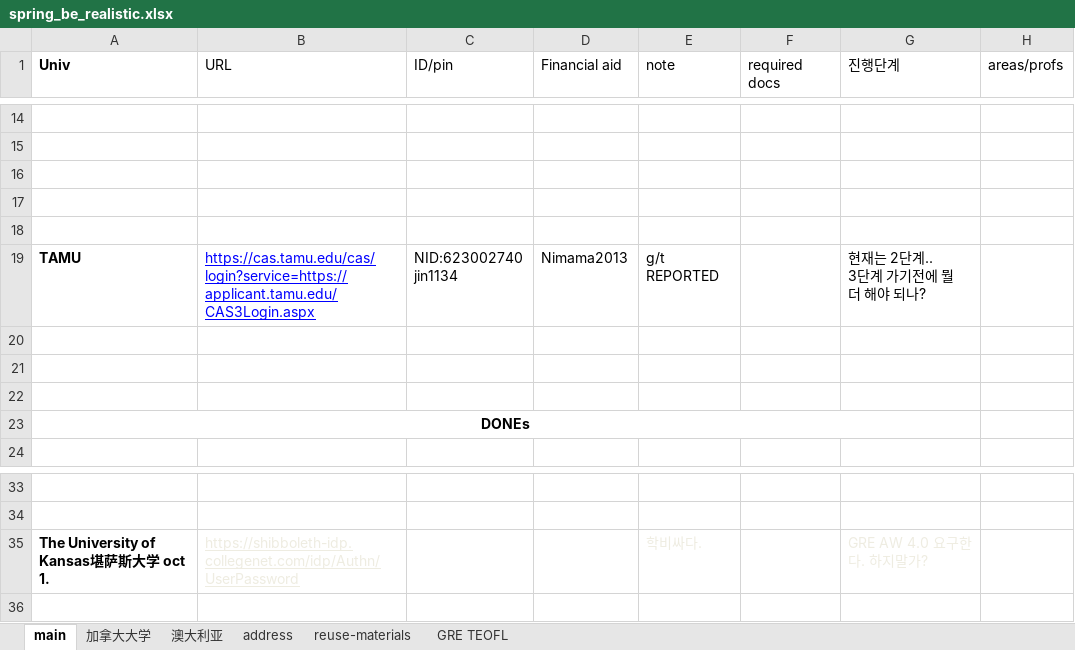
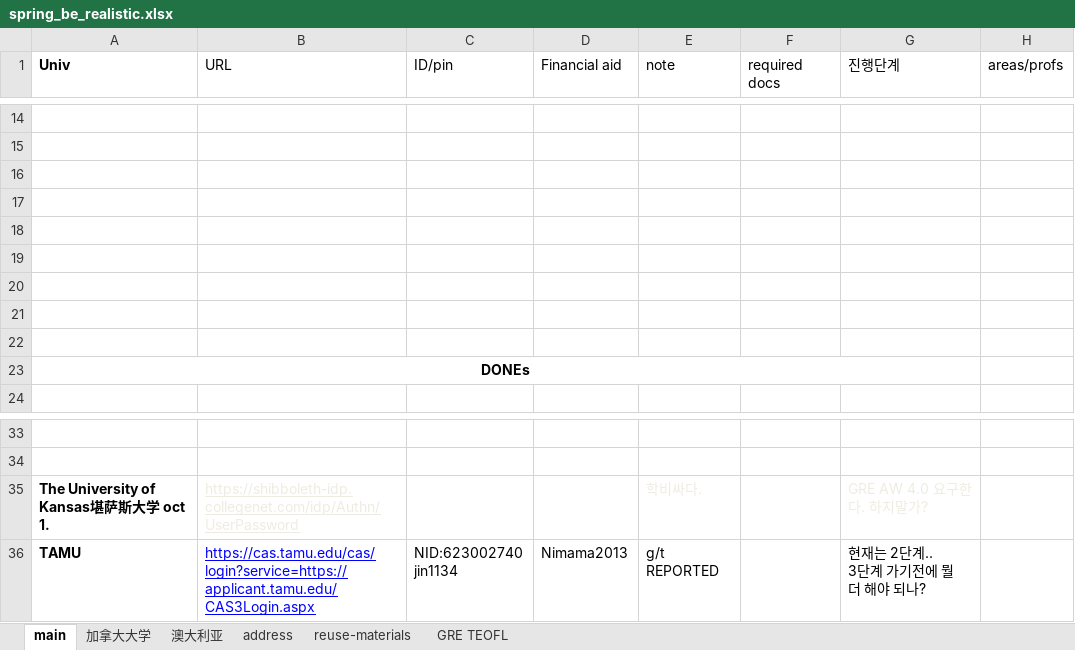
Before and after one commit to WangDequan/kimamerica, an Excel workbook: spring_be_realistic.xlsx, sheet main, drawn as a sheet; only a part is shown, gaps mark what is left out; values as stored, in another font and other column widths than the file's, no borders; ↵ is a line break in a cell; the diff names each change by its address in the sheet, - before the commit and + after, or states it on an @@ line.

```diff
--- a/spring_be_realistic.xlsx (sheet main)
+++ b/spring_be_realistic.xlsx (sheet main)
-row 19: TAMU | https://cas.tamu.edu/cas/login?service=https://applicant.tamu.edu/CAS3Login.aspx | NID:623002740 ↵ jin1134 | Nimama2013 | g/t REPORTED |  | 현재는 2단계.. ↵ 3단계 가기전에 뭘 더 해야 되나?
+row 19: (empty)
+row 36: TAMU | https://cas.tamu.edu/cas/login?service=https://applicant.tamu.edu/CAS3Login.aspx | NID:623002740 ↵ jin1134 | Nimama2013 | g/t REPORTED |  | 현재는 2단계.. ↵ 3단계 가기전에 뭘 더 해야 되나?
```
